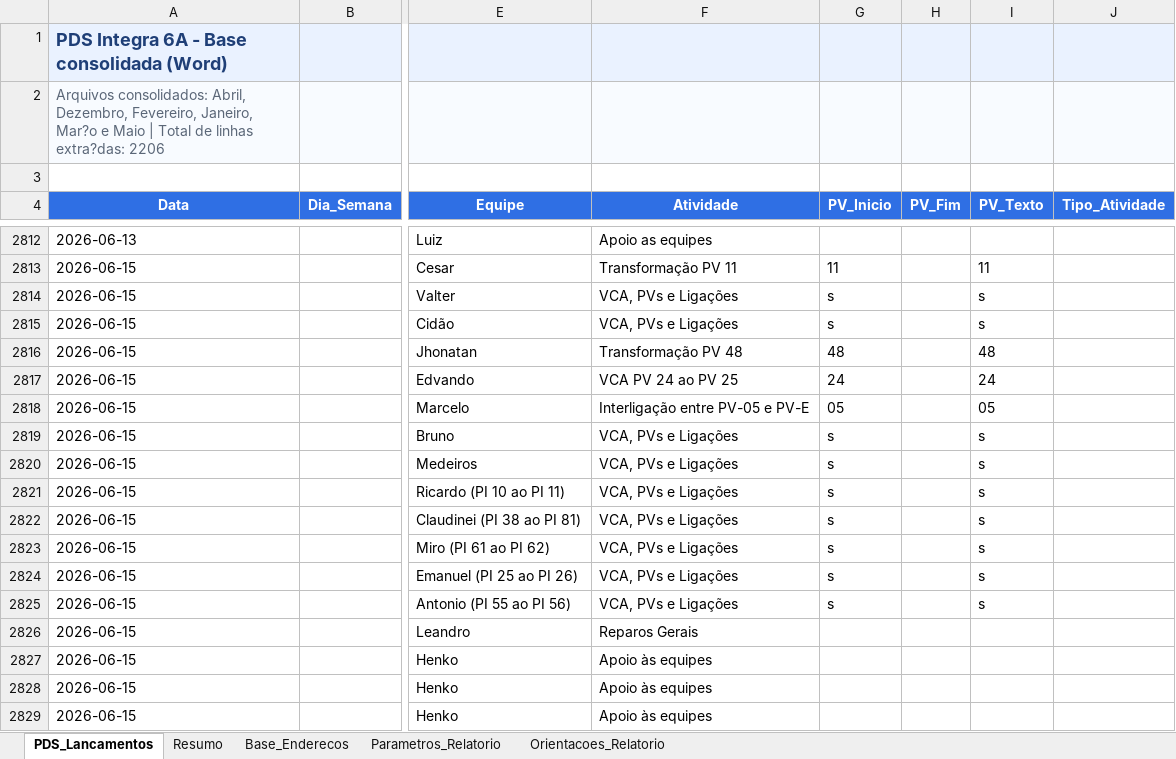
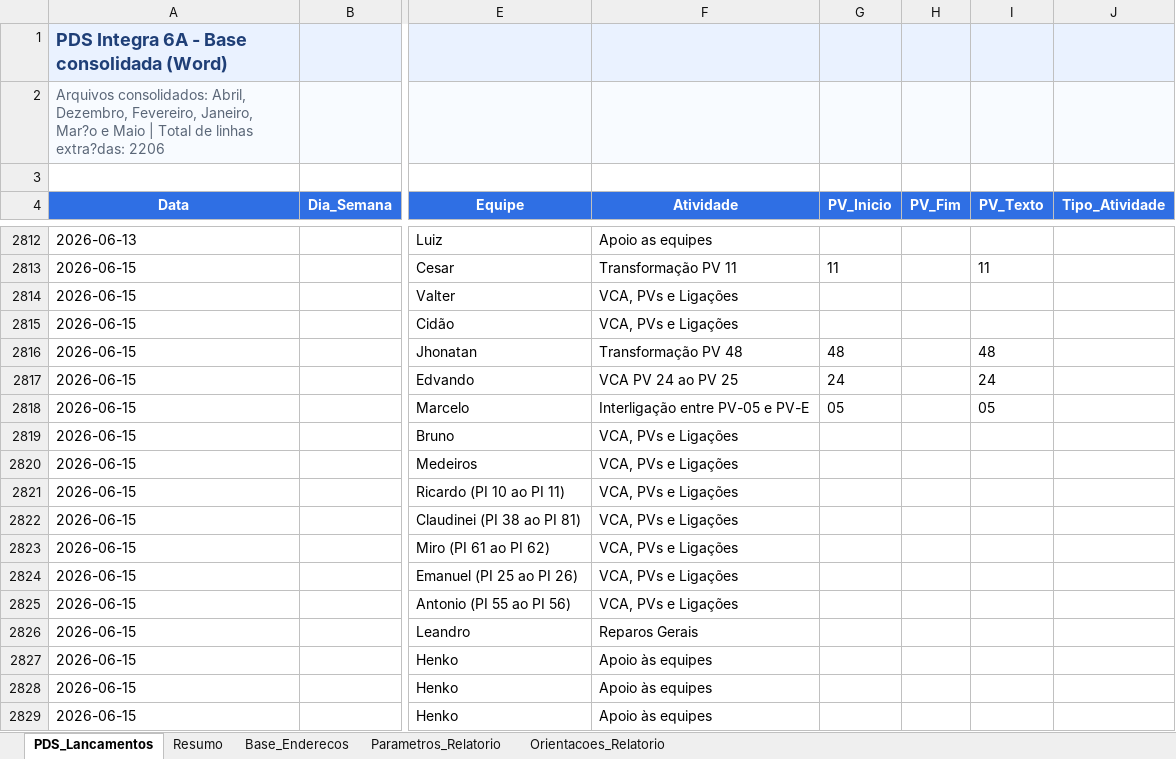
Before and after one commit to integra6a-star/dashboard-obras, an Excel workbook: docs/pds_word_completo_preenchido(2).xlsx, sheet PDS_Lancamentos, drawn as a sheet; only a part is shown, gaps mark what is left out; values as stored, in another font and other column widths than the file's, no borders; the diff covers the shown part only; the diff names each change by its address in the sheet, - before the commit and + after, or states it on an @@ line.

```diff
--- a/docs/pds_word_completo_preenchido(2).xlsx (sheet PDS_Lancamentos)
+++ b/docs/pds_word_completo_preenchido(2).xlsx (sheet PDS_Lancamentos)
-G2814:G2815 (PV_Inicio): s
+G2814:G2815 (PV_Inicio): (empty)
-I2814:I2815 (PV_Texto): s
+I2814:I2815 (PV_Texto): (empty)
-G2819:G2825 (PV_Inicio): s
+G2819:G2825 (PV_Inicio): (empty)
-I2819:I2825 (PV_Texto): s
+I2819:I2825 (PV_Texto): (empty)
```
Also changed, not shown: 28 edited cells elsewhere in this sheet, pds_word_completo_preenchido(2).xlsx, 3 other files.
